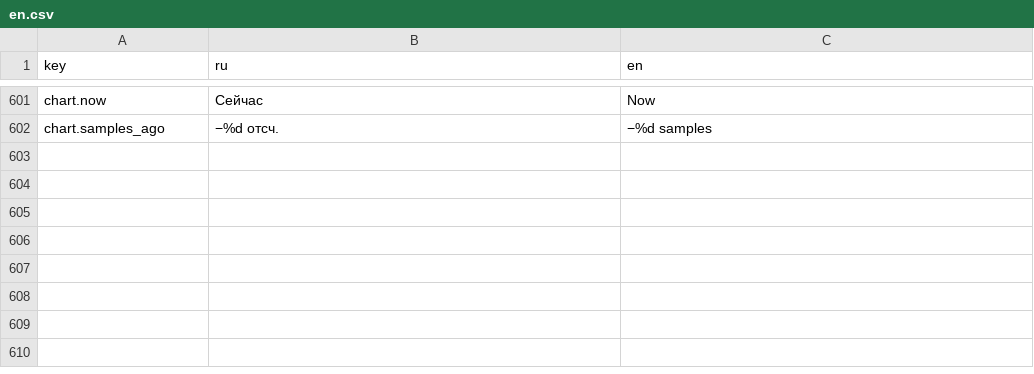
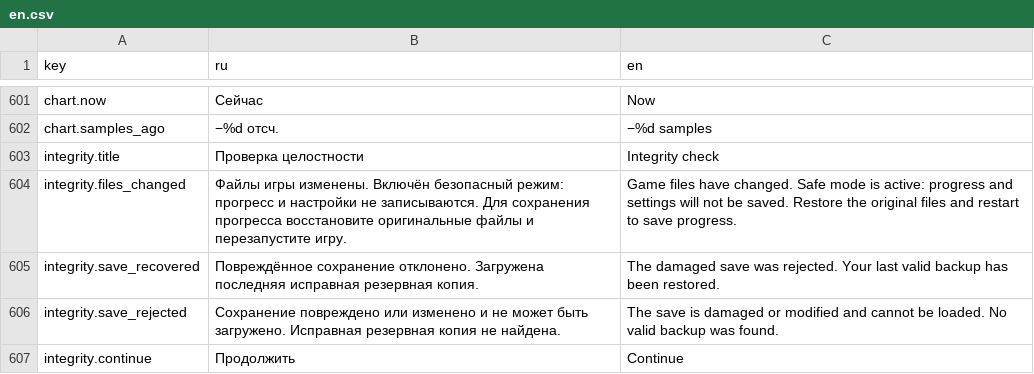
Before and after one commit to maxxxxx55555/game_for_day, a CSV file: data/strings/en.csv, drawn as a sheet; only a part is shown, gaps mark what is left out; the diff names each change by its address in the sheet, - before the commit and + after, or states it on an @@ line.

Commit message:
Heirs of Fortune: protect release data and saves with encrypted public builds

```diff
--- a/data/strings/en.csv
+++ b/data/strings/en.csv
+row 603: integrity.title | Проверка целостности | Integrity check
+row 604: integrity.files_changed | Файлы игры изменены. Включён безопасный режим: прогресс и настройки не записываются. Для сохранения прогресса восстановите оригинальные файлы и перезапустите игру. | Game files have changed. Safe mode is active: progress and settings will not be saved. Restore the original files and restart to save progress.
+row 605: integrity.save_recovered | Повреждённое сохранение отклонено. Загружена последняя исправная резервная копия. | The damaged save was rejected. Your last valid backup has been restored.
+row 606: integrity.save_rejected | Сохранение повреждено или изменено и не может быть загружено. Исправная резервная копия не найдена. | The save is damaged or modified and cannot be loaded. No valid backup was found.
+row 607: integrity.continue | Продолжить | Continue
```
Also changed, not shown: data/strings/ru.csv, 45 other files.
